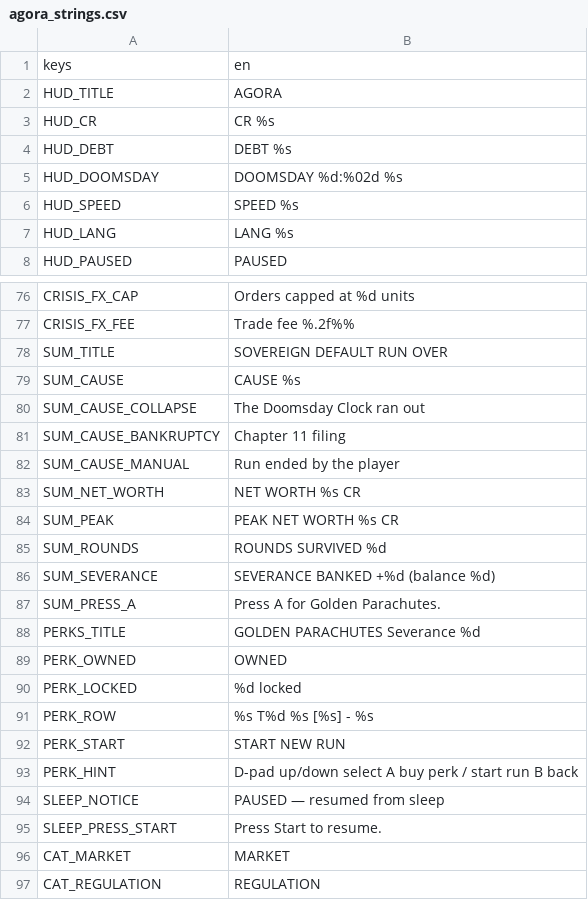
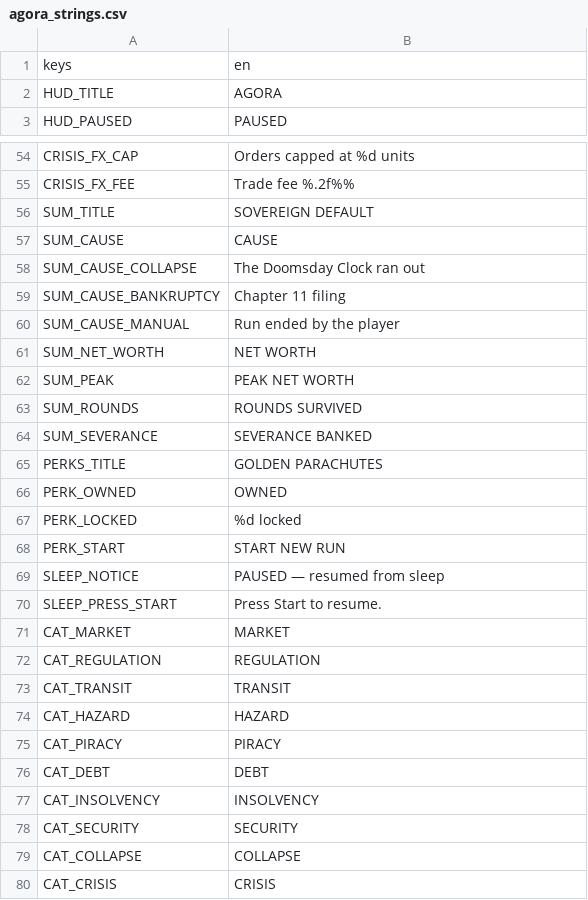
Before and after one commit to brockventures/agora-roguelike, a CSV file: game/localization/agora_strings.csv, drawn as a sheet; only a part is shown, gaps mark what is left out; the shorter side is filled out with more unchanged rows; the diff covers the shown part only.

```diff
--- a/game/localization/agora_strings.csv
+++ b/game/localization/agora_strings.csv
@@ -2,7 +2,2 @@ keys,en
 HUD_TITLE,AGORA
-HUD_CR,CR %s
-HUD_DEBT,DEBT %s
-HUD_DOOMSDAY,DOOMSDAY %d:%02d %s
-HUD_SPEED,SPEED %s
-HUD_LANG,LANG %s
 HUD_PAUSED,PAUSED
@@ -77,4 +55,4 @@ CRISIS_FX_CAP,Orders capped at %d units
 CRISIS_FX_FEE,Trade fee %.2f%%
-SUM_TITLE,SOVEREIGN DEFAULT   RUN OVER
-SUM_CAUSE,CAUSE            %s
+SUM_TITLE,SOVEREIGN DEFAULT
+SUM_CAUSE,CAUSE
 SUM_CAUSE_COLLAPSE,The Doomsday Clock ran out
@@ -82,13 +60,10 @@ SUM_CAUSE_BANKRUPTCY,Chapter 11 filing
 SUM_CAUSE_MANUAL,Run ended by the player
-SUM_NET_WORTH,NET WORTH        %s CR
-SUM_PEAK,PEAK NET WORTH   %s CR
-SUM_ROUNDS,ROUNDS SURVIVED  %d
-SUM_SEVERANCE,SEVERANCE BANKED +%d  (balance %d)
-SUM_PRESS_A,Press A for Golden Parachutes.
-PERKS_TITLE,GOLDEN PARACHUTES   Severance %d
+SUM_NET_WORTH,NET WORTH
+SUM_PEAK,PEAK NET WORTH
+SUM_ROUNDS,ROUNDS SURVIVED
+SUM_SEVERANCE,SEVERANCE BANKED
+PERKS_TITLE,GOLDEN PARACHUTES
 PERK_OWNED,OWNED
 PERK_LOCKED,%d  locked
-PERK_ROW,%s T%d  %s  [%s]  -  %s
 PERK_START,START NEW RUN
-PERK_HINT,D-pad up/down select   A buy perk / start run   B back
 SLEEP_NOTICE,PAUSED — resumed from sleep
```
Also changed, not shown: 69 added rows, 19 removed rows and 1 edited cell elsewhere in this file, 26 other files.
